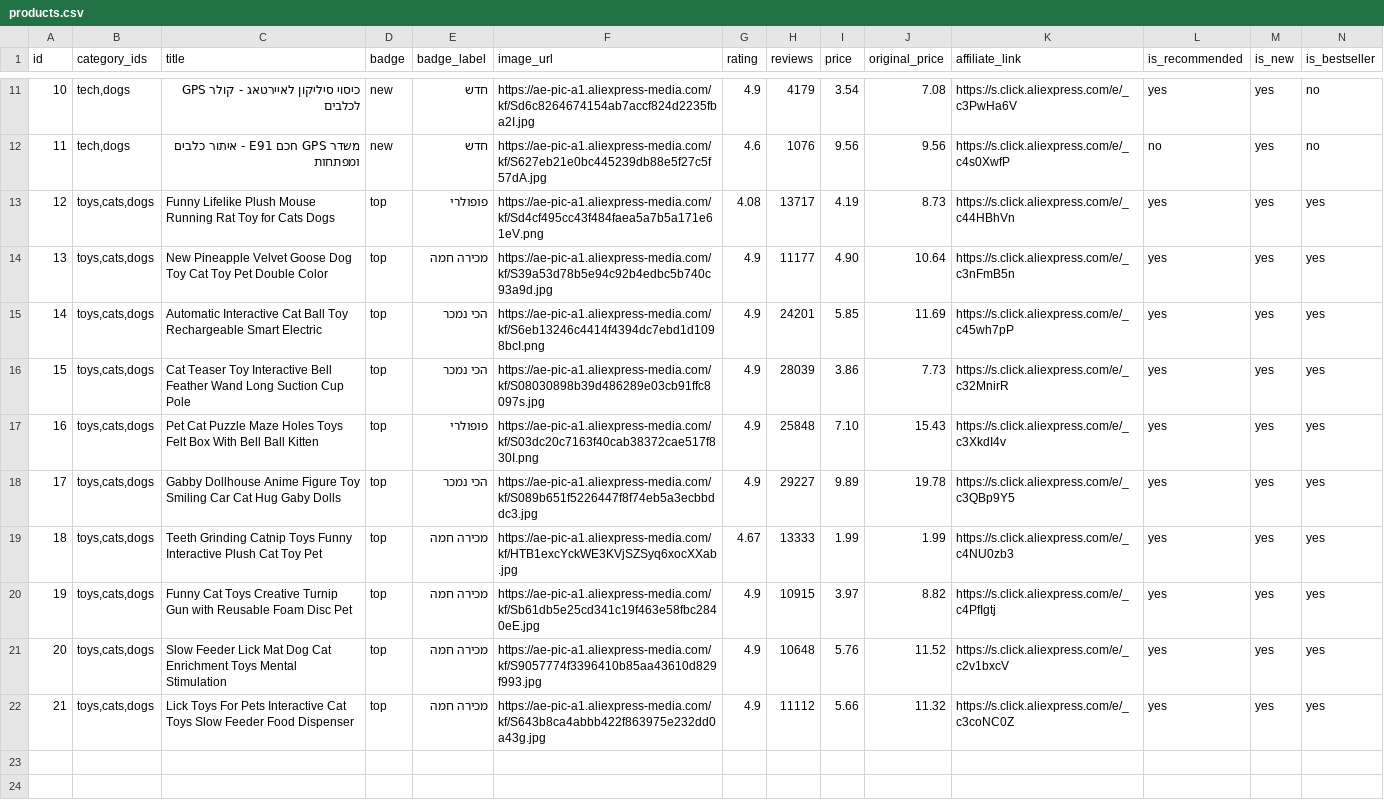
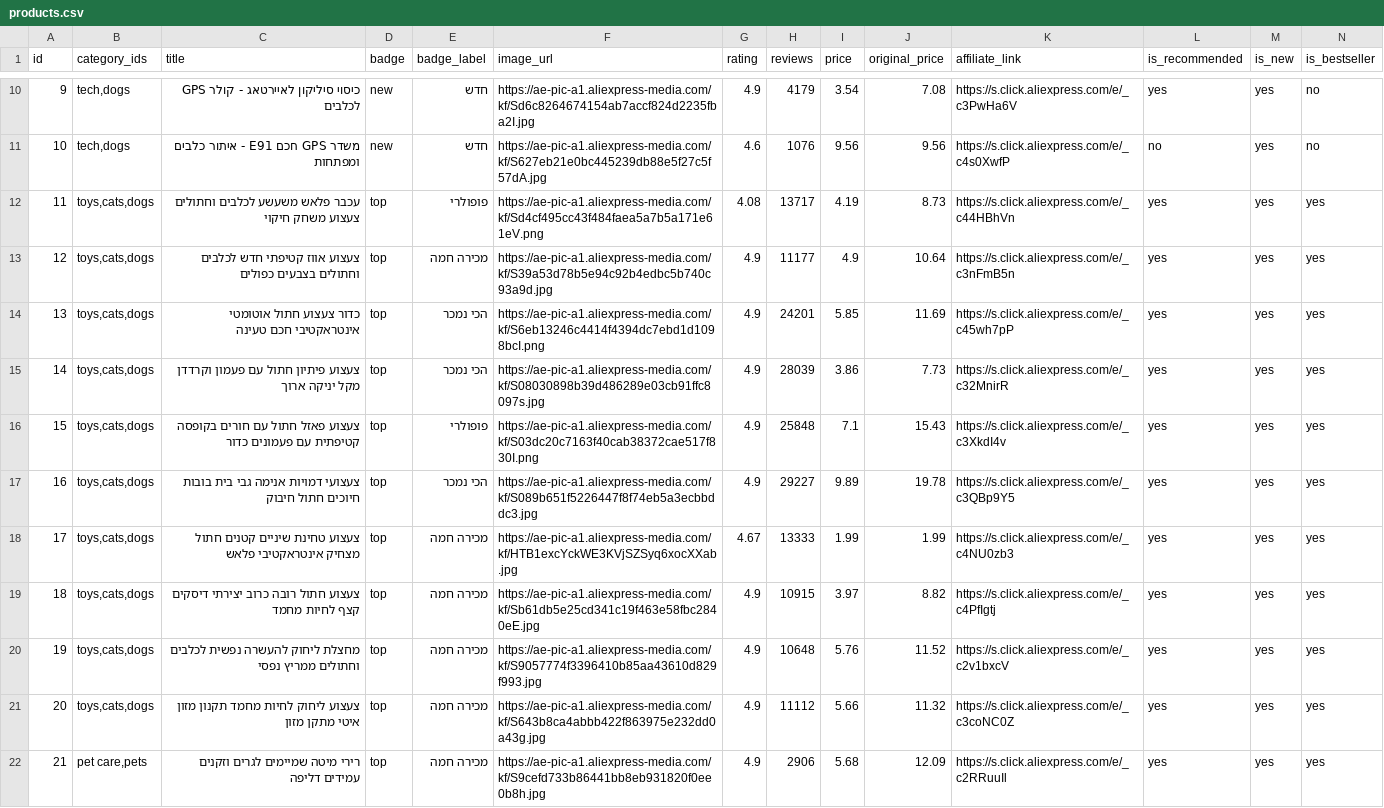
Before and after one commit to HARTY8891/pets, a CSV file: products.csv, drawn as a sheet; only a part is shown, gaps mark what is left out; addresses are those after the commit; the diff covers the shown part only; the diff names each change by its address in the sheet, - before the commit and + after, or states it on an @@ line.

Commit message:
Add files via upload

```diff
--- a/products.csv
+++ b/products.csv
@@ column A (id) renumbered between rows 2 and 21 @@
-C12 (title): Funny Lifelike Plush Mouse Running Rat Toy for Cats Dogs
+C12 (title): עכבר פלאש משעשע לכלבים וחתולים צעצוע משחק חיקוי
-C13 (title): New Pineapple Velvet Goose Dog Toy Cat Toy Pet Double Color
+C13 (title): צעצוע אווז קטיפתי חדש לכלבים וחתולים בצבעים כפולים
-I13 (price): 4.90
+I13 (price): 4.9
-C14 (title): Automatic Interactive Cat Ball Toy Rechargeable Smart Electric
+C14 (title): כדור צעצוע חתול אוטומטי אינטראקטיבי חכם טעינה
-C15 (title): Cat Teaser Toy Interactive Bell Feather Wand Long Suction Cup Pole
+C15 (title): צעצוע פיתיון חתול עם פעמון וקרדדן מקל יניקה ארוך
-C16 (title): Pet Cat Puzzle Maze Holes Toys Felt Box With Bell Ball Kitten
+C16 (title): צעצוע פאזל חתול עם חורים בקופסה קטיפתית עם פעמונים כדור
-I16 (price): 7.10
+I16 (price): 7.1
-C17 (title): Gabby Dollhouse Anime Figure Toy Smiling Car Cat Hug Gaby Dolls
+C17 (title): צעצועי דמויות אנימה גבי בית בובות חיוכים חתול חיבוק
-C18 (title): Teeth Grinding Catnip Toys Funny Interactive Plush Cat Toy Pet
+C18 (title): צעצוע טחינת שיניים קטנים חתול מצחיק אינטראקטיבי פלאש
-C19 (title): Funny Cat Toys Creative Turnip Gun with Reusable Foam Disc Pet
+C19 (title): צעצוע חתול רובה כרוב יצירתי דיסקים קצף לחיות מחמד
-C20 (title): Slow Feeder Lick Mat Dog Cat Enrichment Toys Mental Stimulation
+C20 (title): מחצלת ליחוק להעשרה נפשית לכלבים וחתולים ממריץ נפסי
-C21 (title): Lick Toys For Pets Interactive Cat Toys Slow Feeder Food Dispenser
+C21 (title): צעצוע ליחוק לחיות מחמד תקנון מזון איטי מתקן מזון
+row 22: 21 | pet care,pets | רירי מיטה שמיימים לגרים וזקנים עמידים דליפה | top | מכירה חמה | https://ae-pic-a1.aliexpress-media.com/kf/S9cefd733b86441bb8eb931820f0ee0b8h.jpg | 4.9 | 2906 | 5.68 | 12.09 | https://s.click.aliexpress.com/e/_c2RRuuIl | yes | yes | yes
```
Also changed, not shown: 11 added rows and 1 removed row elsewhere in this file.
